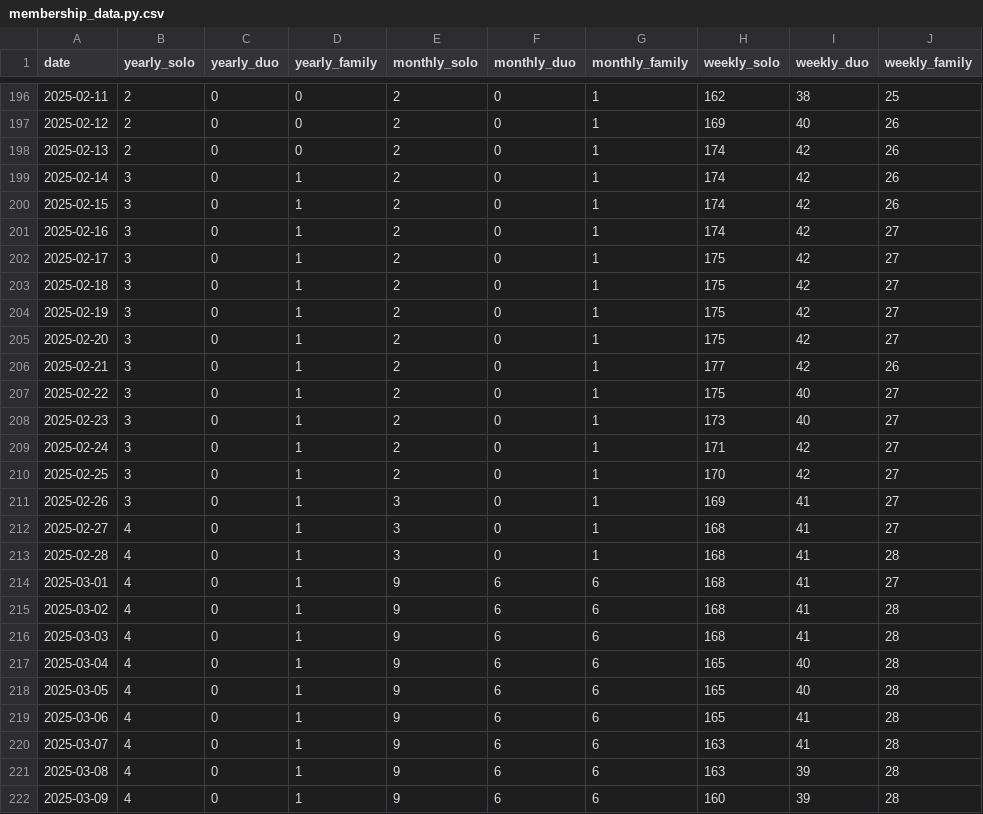
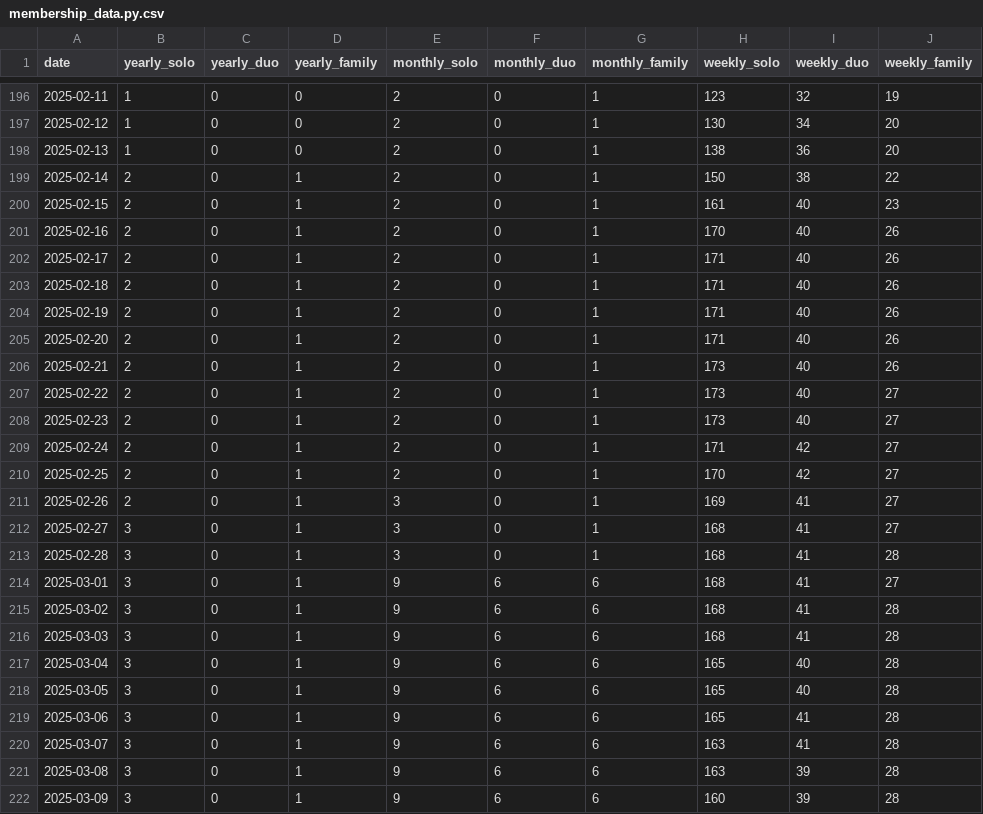
Before and after one commit to steelferguson/basin-climbing-dashboard, a CSV file: data/outputs/membership_data.py.csv, drawn as a sheet; only a part is shown, gaps mark what is left out; the diff covers the shown part only.

```diff
--- a/data/outputs/membership_data.py.csv
+++ b/data/outputs/membership_data.py.csv
@@ -196,27 +196,27 @@ date,yearly_solo,yearly_duo,yearly_family,monthly_solo,monthly_duo,monthly_famil
-2025-02-11,2,0,0,2,0,1,162,38,25
-2025-02-12,2,0,0,2,0,1,169,40,26
-2025-02-13,2,0,0,2,0,1,174,42,26
-2025-02-14,3,0,1,2,0,1,174,42,26
-2025-02-15,3,0,1,2,0,1,174,42,26
-2025-02-16,3,0,1,2,0,1,174,42,27
-2025-02-17,3,0,1,2,0,1,175,42,27
-2025-02-18,3,0,1,2,0,1,175,42,27
-2025-02-19,3,0,1,2,0,1,175,42,27
-2025-02-20,3,0,1,2,0,1,175,42,27
-2025-02-21,3,0,1,2,0,1,177,42,26
-2025-02-22,3,0,1,2,0,1,175,40,27
-2025-02-23,3,0,1,2,0,1,173,40,27
-2025-02-24,3,0,1,2,0,1,171,42,27
-2025-02-25,3,0,1,2,0,1,170,42,27
-2025-02-26,3,0,1,3,0,1,169,41,27
-2025-02-27,4,0,1,3,0,1,168,41,27
-2025-02-28,4,0,1,3,0,1,168,41,28
-2025-03-01,4,0,1,9,6,6,168,41,27
-2025-03-02,4,0,1,9,6,6,168,41,28
-2025-03-03,4,0,1,9,6,6,168,41,28
-2025-03-04,4,0,1,9,6,6,165,40,28
-2025-03-05,4,0,1,9,6,6,165,40,28
-2025-03-06,4,0,1,9,6,6,165,41,28
-2025-03-07,4,0,1,9,6,6,163,41,28
-2025-03-08,4,0,1,9,6,6,163,39,28
-2025-03-09,4,0,1,9,6,6,160,39,28
+2025-02-11,1,0,0,2,0,1,123,32,19
+2025-02-12,1,0,0,2,0,1,130,34,20
+2025-02-13,1,0,0,2,0,1,138,36,20
+2025-02-14,2,0,1,2,0,1,150,38,22
+2025-02-15,2,0,1,2,0,1,161,40,23
+2025-02-16,2,0,1,2,0,1,170,40,26
+2025-02-17,2,0,1,2,0,1,171,40,26
+2025-02-18,2,0,1,2,0,1,171,40,26
+2025-02-19,2,0,1,2,0,1,171,40,26
+2025-02-20,2,0,1,2,0,1,171,40,26
+2025-02-21,2,0,1,2,0,1,173,40,26
+2025-02-22,2,0,1,2,0,1,173,40,27
+2025-02-23,2,0,1,2,0,1,173,40,27
+2025-02-24,2,0,1,2,0,1,171,42,27
+2025-02-25,2,0,1,2,0,1,170,42,27
+2025-02-26,2,0,1,3,0,1,169,41,27
+2025-02-27,3,0,1,3,0,1,168,41,27
+2025-02-28,3,0,1,3,0,1,168,41,28
+2025-03-01,3,0,1,9,6,6,168,41,27
+2025-03-02,3,0,1,9,6,6,168,41,28
+2025-03-03,3,0,1,9,6,6,168,41,28
+2025-03-04,3,0,1,9,6,6,165,40,28
+2025-03-05,3,0,1,9,6,6,165,40,28
+2025-03-06,3,0,1,9,6,6,165,41,28
+2025-03-07,3,0,1,9,6,6,163,41,28
+2025-03-08,3,0,1,9,6,6,163,39,28
+2025-03-09,3,0,1,9,6,6,160,39,28
```
Also changed, not shown: 3 added rows and 68 edited cells elsewhere in this file, 9 other files.
